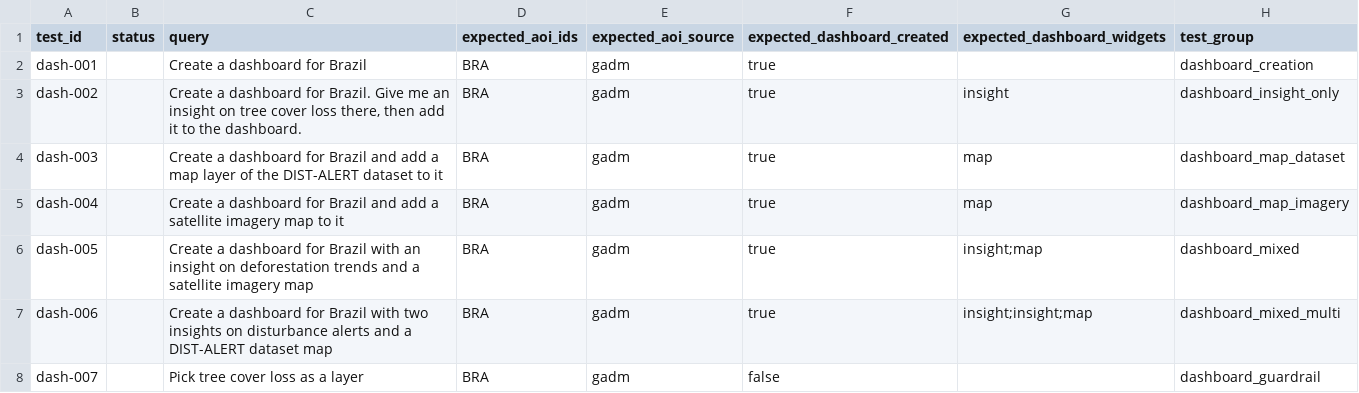
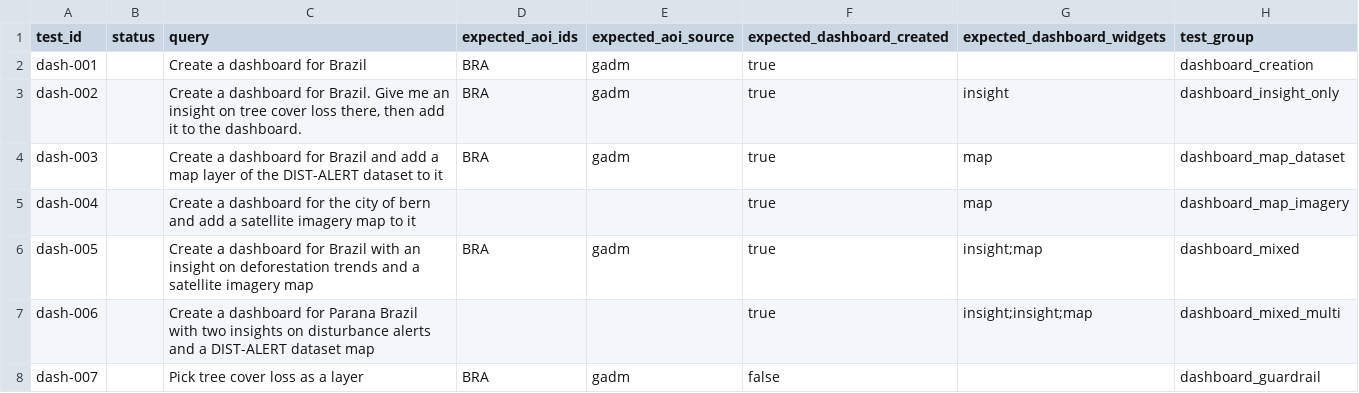
Before and after one commit to wri/gnw-evals, a CSV file: dashboard_eval_set.csv, drawn as a sheet.

Commit message:
Simplify test cases

```diff
--- a/dashboard_eval_set.csv
+++ b/dashboard_eval_set.csv
@@ -4,5 +4,5 @@ dash-002,,"Create a dashboard for Brazil. Give me an insight on tree cover loss
 dash-003,,Create a dashboard for Brazil and add a map layer of the DIST-ALERT dataset to it,BRA,gadm,true,map,dashboard_map_dataset
-dash-004,,Create a dashboard for Brazil and add a satellite imagery map to it,BRA,gadm,true,map,dashboard_map_imagery
+dash-004,,Create a dashboard for the city of bern and add a satellite imagery map to it,,,true,map,dashboard_map_imagery
 dash-005,,Create a dashboard for Brazil with an insight on deforestation trends and a satellite imagery map,BRA,gadm,true,insight;map,dashboard_mixed
-dash-006,,Create a dashboard for Brazil with two insights on disturbance alerts and a DIST-ALERT dataset map,BRA,gadm,true,insight;insight;map,dashboard_mixed_multi
+dash-006,,Create a dashboard for Parana Brazil with two insights on disturbance alerts and a DIST-ALERT dataset map,,,true,insight;insight;map,dashboard_mixed_multi
 dash-007,,Pick tree cover loss as a layer,BRA,gadm,false,,dashboard_guardrail
```
